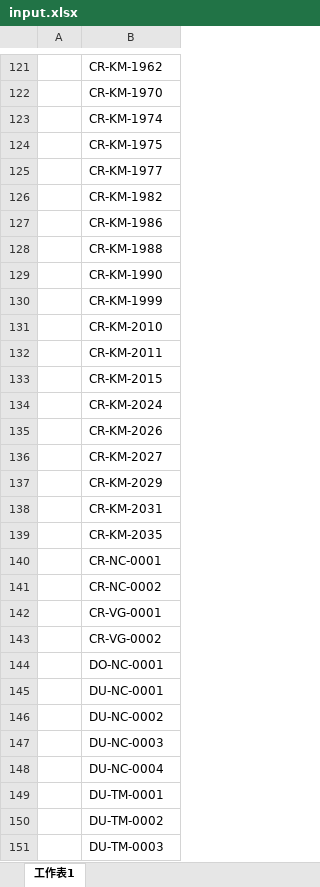
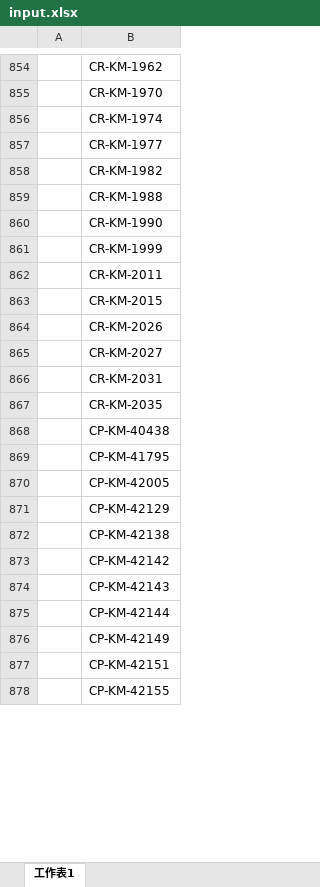
Before and after one commit to johnnycck/excelTransform, an Excel workbook: input.xlsx, sheet 工作表1, drawn as a sheet; only a part is shown, gaps mark what is left out; values as stored, in another font and other column widths than the file's, no borders; conditional formats not drawn; removed rows and columns are numbered as before the commit, all else as after; the diff covers the shown part only; the diff names each change by its address in the sheet, - before the commit and + after, or states it on an @@ line.

```diff
--- a/input.xlsx (sheet 工作表1)
+++ b/input.xlsx (sheet 工作表1)
-row 124:  | CR-KM-1975
-row 127:  | CR-KM-1986
-row 131:  | CR-KM-2010
-row 134:  | CR-KM-2024
-row 137:  | CR-KM-2029
-B868: CR-NC-0001
+B868: CP-KM-40438
-B869: CR-NC-0002
+B869: CP-KM-41795
-B870: CR-VG-0001
+B870: CP-KM-42005
-B871: CR-VG-0002
+B871: CP-KM-42129
-B872: DO-NC-0001
+B872: CP-KM-42138
-B873: DU-NC-0001
+B873: CP-KM-42142
-B874: DU-NC-0002
+B874: CP-KM-42143
-B875: DU-NC-0003
+B875: CP-KM-42144
-B876: DU-NC-0004
+B876: CP-KM-42149
-B877: DU-TM-0001
+B877: CP-KM-42151
-B878: DU-TM-0002
+B878: CP-KM-42155
@@ row 151 moved to row 1030: DU-TM-0003 @@
```
Also changed, not shown: other rows of this sheet, 2 other files.
